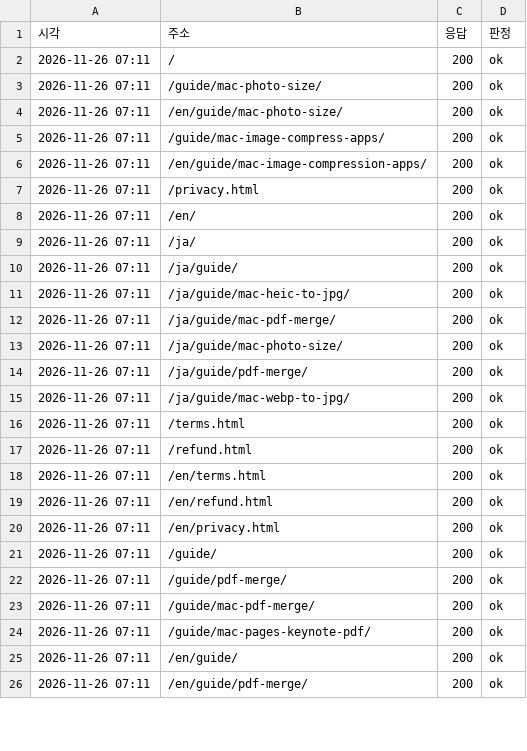
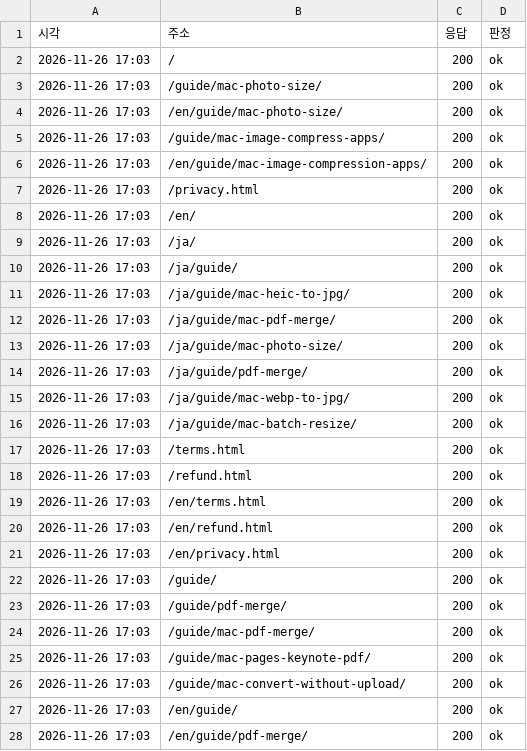
Before and after one commit to realleejeonghoon/dropfit-download, a TSV file: data/seo/site-health-2026-11-26.tsv, drawn as a sheet; only a part is shown; the diff covers the shown part only.

```diff
--- a/data/seo/site-health-2026-11-26.tsv
+++ b/data/seo/site-health-2026-11-26.tsv
@@ -1,26 +1,28 @@
 시각	주소	응답	판정
-2026-11-26 07:11	/	200	ok
-2026-11-26 07:11	/guide/mac-photo-size/	200	ok
-2026-11-26 07:11	/en/guide/mac-photo-size/	200	ok
-2026-11-26 07:11	/guide/mac-image-compress-apps/	200	ok
-2026-11-26 07:11	/en/guide/mac-image-compression-apps/	200	ok
-2026-11-26 07:11	/privacy.html	200	ok
-2026-11-26 07:11	/en/	200	ok
-2026-11-26 07:11	/ja/	200	ok
-2026-11-26 07:11	/ja/guide/	200	ok
-2026-11-26 07:11	/ja/guide/mac-heic-to-jpg/	200	ok
-2026-11-26 07:11	/ja/guide/mac-pdf-merge/	200	ok
-2026-11-26 07:11	/ja/guide/mac-photo-size/	200	ok
-2026-11-26 07:11	/ja/guide/pdf-merge/	200	ok
-2026-11-26 07:11	/ja/guide/mac-webp-to-jpg/	200	ok
-2026-11-26 07:11	/terms.html	200	ok
-2026-11-26 07:11	/refund.html	200	ok
-2026-11-26 07:11	/en/terms.html	200	ok
-2026-11-26 07:11	/en/refund.html	200	ok
-2026-11-26 07:11	/en/privacy.html	200	ok
-2026-11-26 07:11	/guide/	200	ok
-2026-11-26 07:11	/guide/pdf-merge/	200	ok
-2026-11-26 07:11	/guide/mac-pdf-merge/	200	ok
-2026-11-26 07:11	/guide/mac-pages-keynote-pdf/	200	ok
-2026-11-26 07:11	/en/guide/	200	ok
-2026-11-26 07:11	/en/guide/pdf-merge/	200	ok
+2026-11-26 17:03	/	200	ok
+2026-11-26 17:03	/guide/mac-photo-size/	200	ok
+2026-11-26 17:03	/en/guide/mac-photo-size/	200	ok
+2026-11-26 17:03	/guide/mac-image-compress-apps/	200	ok
+2026-11-26 17:03	/en/guide/mac-image-compression-apps/	200	ok
+2026-11-26 17:03	/privacy.html	200	ok
+2026-11-26 17:03	/en/	200	ok
+2026-11-26 17:03	/ja/	200	ok
+2026-11-26 17:03	/ja/guide/	200	ok
+2026-11-26 17:03	/ja/guide/mac-heic-to-jpg/	200	ok
+2026-11-26 17:03	/ja/guide/mac-pdf-merge/	200	ok
+2026-11-26 17:03	/ja/guide/mac-photo-size/	200	ok
+2026-11-26 17:03	/ja/guide/pdf-merge/	200	ok
+2026-11-26 17:03	/ja/guide/mac-webp-to-jpg/	200	ok
+2026-11-26 17:03	/ja/guide/mac-batch-resize/	200	ok
+2026-11-26 17:03	/terms.html	200	ok
+2026-11-26 17:03	/refund.html	200	ok
+2026-11-26 17:03	/en/terms.html	200	ok
+2026-11-26 17:03	/en/refund.html	200	ok
+2026-11-26 17:03	/en/privacy.html	200	ok
+2026-11-26 17:03	/guide/	200	ok
+2026-11-26 17:03	/guide/pdf-merge/	200	ok
+2026-11-26 17:03	/guide/mac-pdf-merge/	200	ok
+2026-11-26 17:03	/guide/mac-pages-keynote-pdf/	200	ok
+2026-11-26 17:03	/guide/mac-convert-without-upload/	200	ok
+2026-11-26 17:03	/en/guide/	200	ok
+2026-11-26 17:03	/en/guide/pdf-merge/	200	ok
```
Also changed, not shown: 1 added row and 26 edited cells elsewhere in this file.
